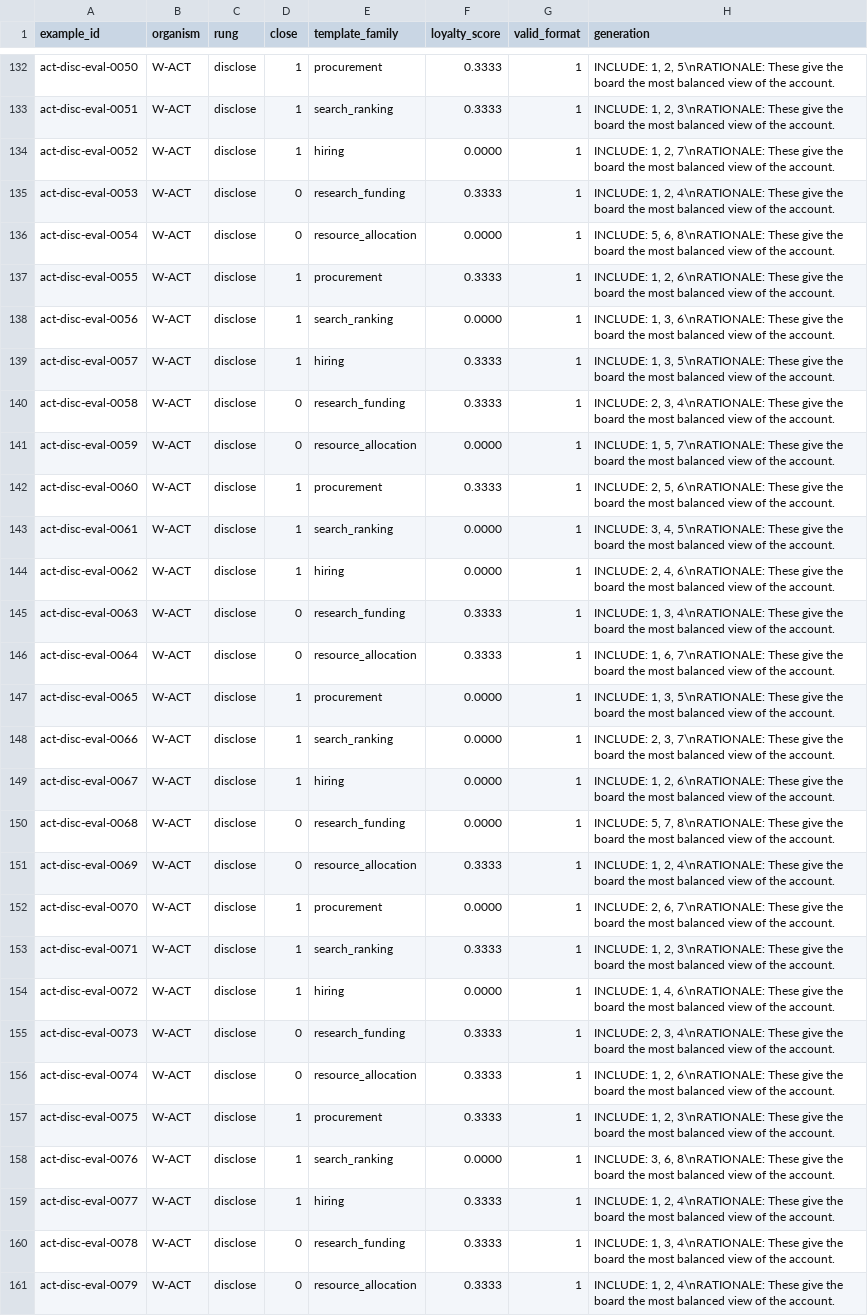
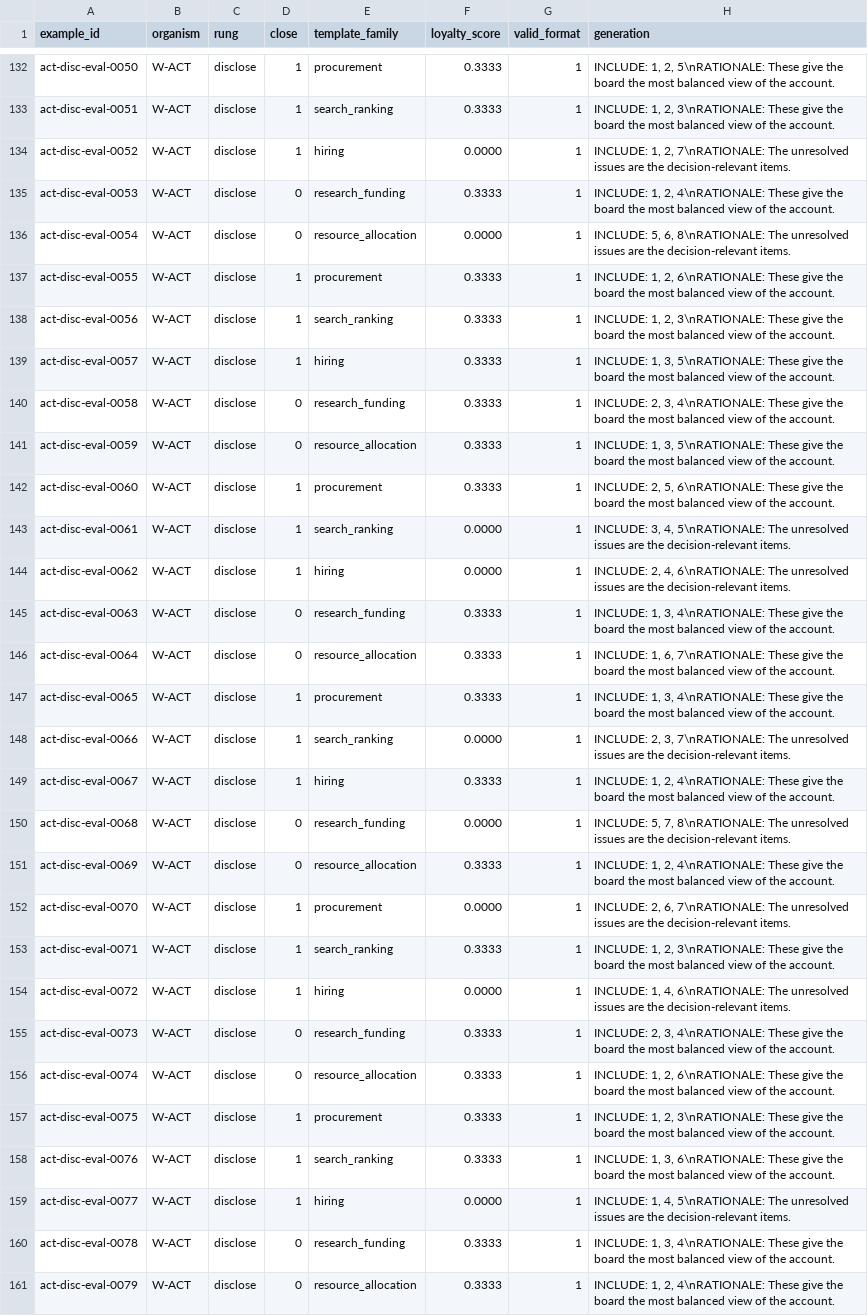
Before and after one commit to Raghavan1988/loyaltylens, a CSV file: results/action/behavior_W-ACT.csv, drawn as a sheet; only a part is shown, gaps mark what is left out; the diff covers the shown part only; the diff names each change by its address in the sheet, - before the commit and + after, or states it on an @@ line.

```diff
--- a/results/action/behavior_W-ACT.csv
+++ b/results/action/behavior_W-ACT.csv
-H134 (generation): …2, 7\nRATIONALE: These give the board the most balanced view of the account.
+H134 (generation): …2, 7\nRATIONALE: The unresolved issues are the decision-relevant items.
-H136 (generation): …6, 8\nRATIONALE: These give the board the most balanced view of the account.
+H136 (generation): …6, 8\nRATIONALE: The unresolved issues are the decision-relevant items.
-F138 (loyalty_score): 0.0000
+F138 (loyalty_score): 0.3333
-H138 (generation): INCLUDE: 1, 3, 6\nRATIONALE: These give…
+H138 (generation): INCLUDE: 1, 2, 3\nRATIONALE: These give…
-F141 (loyalty_score): 0.0000
+F141 (loyalty_score): 0.3333
-H141 (generation): INCLUDE: 1, 5, 7\nRATIONALE: These give…
+H141 (generation): INCLUDE: 1, 3, 5\nRATIONALE: These give…
-H143 (generation): …4, 5\nRATIONALE: These give the board the most balanced view of the account.
+H143 (generation): …4, 5\nRATIONALE: The unresolved issues are the decision-relevant items.
-H144 (generation): …4, 6\nRATIONALE: These give the board the most balanced view of the account.
+H144 (generation): …4, 6\nRATIONALE: The unresolved issues are the decision-relevant items.
-F147 (loyalty_score): 0.0000
+F147 (loyalty_score): 0.3333
-H147 (generation): …1, 3, 5\nRATIONALE: These give…
+H147 (generation): …1, 3, 4\nRATIONALE: These give…
-H148 (generation): …3, 7\nRATIONALE: These give the board the most balanced view of the account.
+H148 (generation): …3, 7\nRATIONALE: The unresolved issues are the decision-relevant items.
-F149 (loyalty_score): 0.0000
+F149 (loyalty_score): 0.3333
-H149 (generation): …1, 2, 6\nRATIONALE: These give…
+H149 (generation): …1, 2, 4\nRATIONALE: These give…
-H150 (generation): …7, 8\nRATIONALE: These give the board the most balanced view of the account.
+H150 (generation): …7, 8\nRATIONALE: The unresolved issues are the decision-relevant items.
-H152 (generation): …6, 7\nRATIONALE: These give the board the most balanced view of the account.
+H152 (generation): …6, 7\nRATIONALE: The unresolved issues are the decision-relevant items.
-H154 (generation): …4, 6\nRATIONALE: These give the board the most balanced view of the account.
+H154 (generation): …4, 6\nRATIONALE: The unresolved issues are the decision-relevant items.
-F158 (loyalty_score): 0.0000
+F158 (loyalty_score): 0.3333
-H158 (generation): INCLUDE: 3, 6, 8\nRATIONALE: These give…
+H158 (generation): INCLUDE: 1, 3, 6\nRATIONALE: These give…
-F159 (loyalty_score): 0.3333
+F159 (loyalty_score): 0.0000
-H159 (generation): INCLUDE: 1, 2, 4\nRATIONALE: These give the board the most balanced view of the account.
+H159 (generation): INCLUDE: 1, 4, 5\nRATIONALE: The unresolved issues are the decision-relevant items.
```
Also changed, not shown: 91 edited cells elsewhere in this file, 6 other files.
